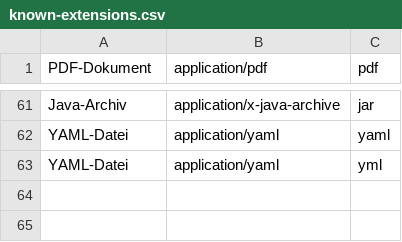
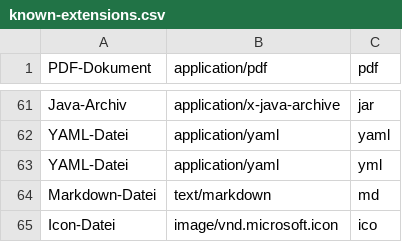
Before and after one commit to aivot-digital/gover, a CSV file: src/main/resources/data/known-extensions.csv, drawn as a sheet; only a part is shown, gaps mark what is left out.

Commit message:
feat(extensions): add markdown and icon file types to known extensions

```diff
--- a/src/main/resources/data/known-extensions.csv
+++ b/src/main/resources/data/known-extensions.csv
@@ -63 +63,3 @@ YAML-Datei;application/yaml;yaml
 YAML-Datei;application/yaml;yml
+Markdown-Datei;text/markdown;md
+Icon-Datei;image/vnd.microsoft.icon;ico
```
